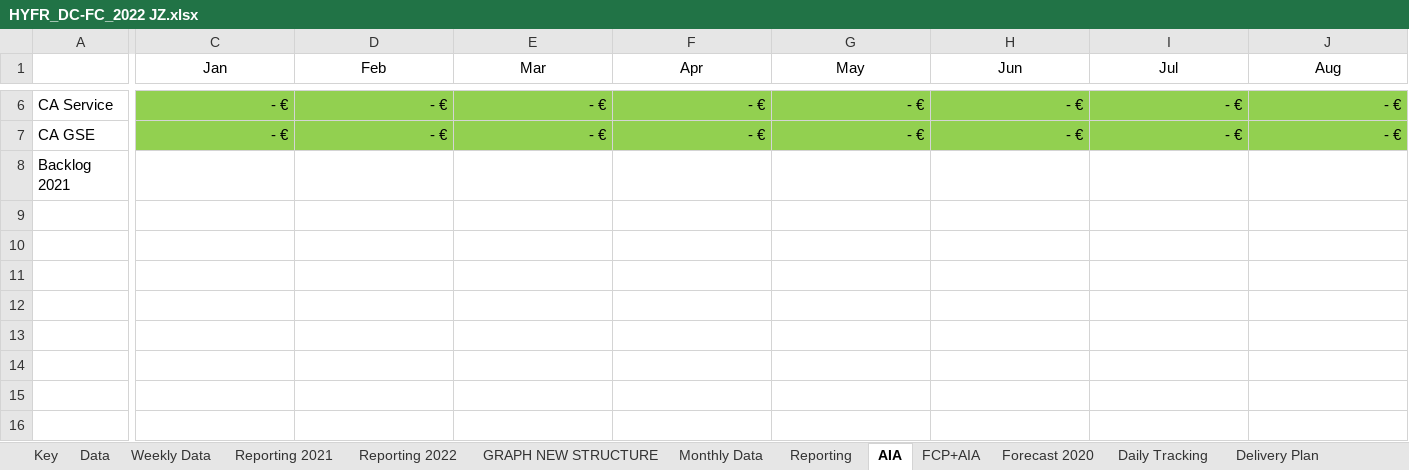
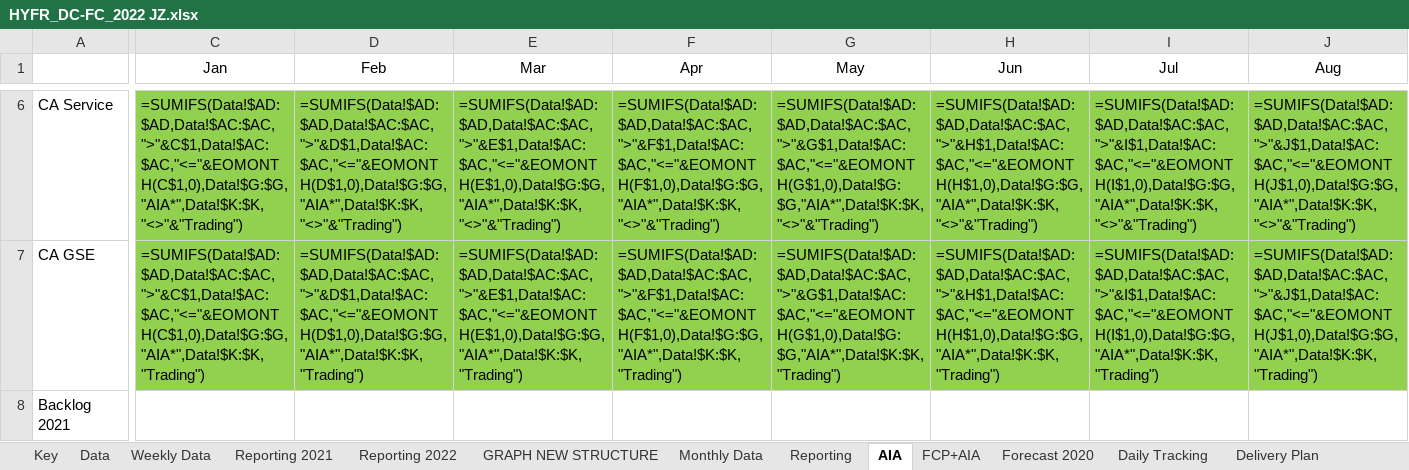
Before and after one commit to tatsu9918/stage_excel, an Excel workbook: HYFR_DC-FC_2022 JZ.xlsx, sheet AIA, drawn as a sheet; only a part is shown, gaps mark what is left out; values as stored, in another font and other column widths than the file's, no borders; formulas without a stored value are shown as written; conditional formats not drawn; the diff covers the shown part only; the diff names each change by its address in the sheet, - before the commit and + after, or states it on an @@ line.

```diff
--- a/HYFR_DC-FC_2022 JZ.xlsx (sheet AIA)
+++ b/HYFR_DC-FC_2022 JZ.xlsx (sheet AIA)
-C6 (Jan): - €
+C6 (Jan): =SUMIFS(Data!$AD:$AD,Data!$AC:$AC,">"&C$1,Data!$AC:$AC,"<="&EOMONTH(C$1,0),Data!$G:$G,"AIA*",Data!$K:$K,"<>"&"Trading")
-D6 (Feb): - €
+D6 (Feb): =SUMIFS(Data!$AD:$AD,Data!$AC:$AC,">"&D$1,Data!$AC:$AC,"<="&EOMONTH(D$1,0),Data!$G:$G,"AIA*",Data!$K:$K,"<>"&"Trading")
-E6 (Mar): - €
+E6 (Mar): =SUMIFS(Data!$AD:$AD,Data!$AC:$AC,">"&E$1,Data!$AC:$AC,"<="&EOMONTH(E$1,0),Data!$G:$G,"AIA*",Data!$K:$K,"<>"&"Trading")
-F6 (Apr): - €
+F6 (Apr): =SUMIFS(Data!$AD:$AD,Data!$AC:$AC,">"&F$1,Data!$AC:$AC,"<="&EOMONTH(F$1,0),Data!$G:$G,"AIA*",Data!$K:$K,"<>"&"Trading")
-G6 (May): - €
+G6 (May): =SUMIFS(Data!$AD:$AD,Data!$AC:$AC,">"&G$1,Data!$AC:$AC,"<="&EOMONTH(G$1,0),Data!$G:$G,"AIA*",Data!$K:$K,"<>"&"Trading")
-H6 (Jun): - €
+H6 (Jun): =SUMIFS(Data!$AD:$AD,Data!$AC:$AC,">"&H$1,Data!$AC:$AC,"<="&EOMONTH(H$1,0),Data!$G:$G,"AIA*",Data!$K:$K,"<>"&"Trading")
-I6 (Jul): - €
+I6 (Jul): =SUMIFS(Data!$AD:$AD,Data!$AC:$AC,">"&I$1,Data!$AC:$AC,"<="&EOMONTH(I$1,0),Data!$G:$G,"AIA*",Data!$K:$K,"<>"&"Trading")
-J6 (Aug): - €
+J6 (Aug): =SUMIFS(Data!$AD:$AD,Data!$AC:$AC,">"&J$1,Data!$AC:$AC,"<="&EOMONTH(J$1,0),Data!$G:$G,"AIA*",Data!$K:$K,"<>"&"Trading")
-C7 (Jan): - €
+C7 (Jan): =SUMIFS(Data!$AD:$AD,Data!$AC:$AC,">"&C$1,Data!$AC:$AC,"<="&EOMONTH(C$1,0),Data!$G:$G,"AIA*",Data!$K:$K,"Trading")
-D7 (Feb): - €
+D7 (Feb): =SUMIFS(Data!$AD:$AD,Data!$AC:$AC,">"&D$1,Data!$AC:$AC,"<="&EOMONTH(D$1,0),Data!$G:$G,"AIA*",Data!$K:$K,"Trading")
-E7 (Mar): - €
+E7 (Mar): =SUMIFS(Data!$AD:$AD,Data!$AC:$AC,">"&E$1,Data!$AC:$AC,"<="&EOMONTH(E$1,0),Data!$G:$G,"AIA*",Data!$K:$K,"Trading")
-F7 (Apr): - €
+F7 (Apr): =SUMIFS(Data!$AD:$AD,Data!$AC:$AC,">"&F$1,Data!$AC:$AC,"<="&EOMONTH(F$1,0),Data!$G:$G,"AIA*",Data!$K:$K,"Trading")
-G7 (May): - €
+G7 (May): =SUMIFS(Data!$AD:$AD,Data!$AC:$AC,">"&G$1,Data!$AC:$AC,"<="&EOMONTH(G$1,0),Data!$G:$G,"AIA*",Data!$K:$K,"Trading")
-H7 (Jun): - €
+H7 (Jun): =SUMIFS(Data!$AD:$AD,Data!$AC:$AC,">"&H$1,Data!$AC:$AC,"<="&EOMONTH(H$1,0),Data!$G:$G,"AIA*",Data!$K:$K,"Trading")
-I7 (Jul): - €
+I7 (Jul): =SUMIFS(Data!$AD:$AD,Data!$AC:$AC,">"&I$1,Data!$AC:$AC,"<="&EOMONTH(I$1,0),Data!$G:$G,"AIA*",Data!$K:$K,"Trading")
-J7 (Aug): - €
+J7 (Aug): =SUMIFS(Data!$AD:$AD,Data!$AC:$AC,">"&J$1,Data!$AC:$AC,"<="&EOMONTH(J$1,0),Data!$G:$G,"AIA*",Data!$K:$K,"Trading")
```
Also changed, not shown: 65 edited cells elsewhere in this sheet, sheet Data, sheet Weekly Data, sheet Monthly Data, sheet Daily Tracking, sheet GroupExport, sheet GRAPH NEW STRUCTURE, 7 more sheets, hidden cells, charts or pictures, ExpDevis.xlsx, fac.xlsx, 3 other files.
